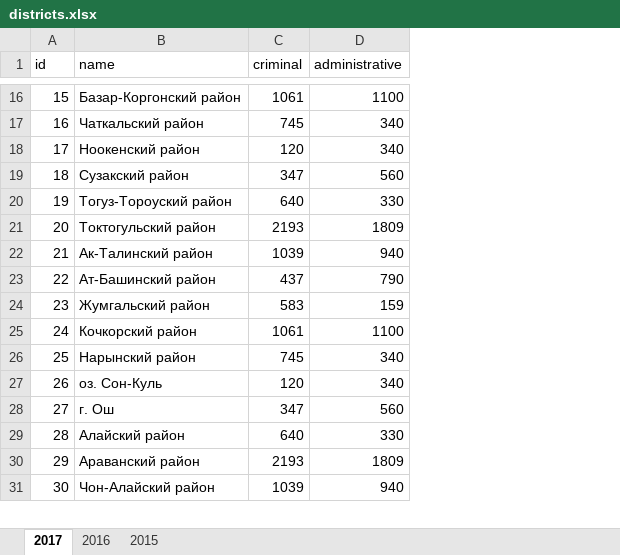
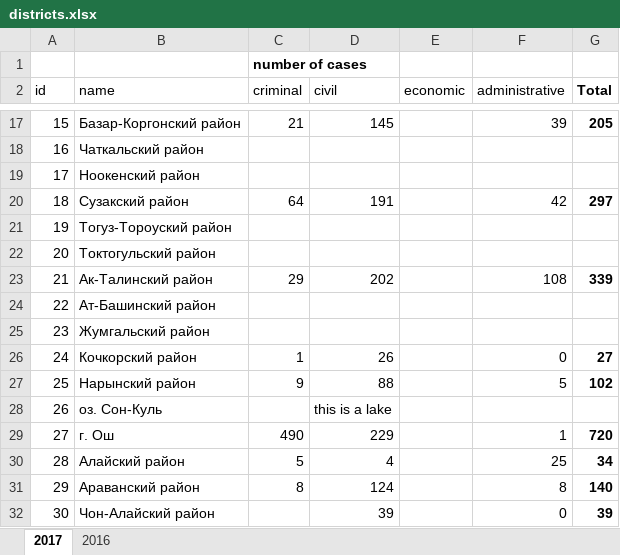
Before and after one commit to jasonaddie/Court-Map, an Excel workbook: data/districts.xlsx, sheet 2017, drawn as a sheet; only a part is shown, gaps mark what is left out; values as stored, in another font and other column widths than the file's, no borders; addresses are those after the commit; the diff covers the shown part only; the diff names each change by its address in the sheet, - before the commit and + after, or states it on an @@ line.

```diff
--- a/data/districts.xlsx (sheet 2017)
+++ b/data/districts.xlsx (sheet 2017)
-sheet tab: 2015
+column D (civil), rows 17-32: 145 |  |  | 191 |  |  | 202 |  |  | 26 | 88 | this is a lake | 229 | 4 | 124 | 39
+column E (economic), empty
+column G (Total), rows 17-32: 205 |  |  | 297 |  |  | 339 |  |  | 27 | 102 |  | 720 | 34 | 140 | 39
+row 1:  |  | number of cases
-C17 (criminal): 1061
+C17 (criminal): 21
-F17 (administrative): 1100
+F17 (administrative): 39
-C18 (criminal): 745
+C18 (criminal): (empty)
-F18:F19 (administrative): 340
+F18:F19 (administrative): (empty)
-C19 (criminal): 120
+C19 (criminal): (empty)
-C20 (criminal): 347
+C20 (criminal): 64
-F20 (administrative): 560
+F20 (administrative): 42
-C21 (criminal): 640
+C21 (criminal): (empty)
-F21 (administrative): 330
+F21 (administrative): (empty)
-C22 (criminal): 2193
+C22 (criminal): (empty)
-F22 (administrative): 1809
+F22 (administrative): (empty)
-C23 (criminal): 1039
+C23 (criminal): 29
-F23 (administrative): 940
+F23 (administrative): 108
-C24 (criminal): 437
+C24 (criminal): (empty)
-F24 (administrative): 790
+F24 (administrative): (empty)
-C25 (criminal): 583
+C25 (criminal): (empty)
-F25 (administrative): 159
+F25 (administrative): (empty)
-C26 (criminal): 1061
+C26 (criminal): 1
-F26 (administrative): 1100
+F26 (administrative): 0
-C27 (criminal): 745
+C27 (criminal): 9
-F27 (administrative): 340
+F27 (administrative): 5
-C28 (criminal): 120
+C28 (criminal): (empty)
-F28 (administrative): 340
+F28 (administrative): (empty)
-C29 (criminal): 347
+C29 (criminal): 490
-F29 (administrative): 560
+F29 (administrative): 1
-C30 (criminal): 640
+C30 (criminal): 5
-F30 (administrative): 330
+F30 (administrative): 25
-C31 (criminal): 2193
+C31 (criminal): 8
-F31 (administrative): 1809
+F31 (administrative): 8
-C32 (criminal): 1039
+C32 (criminal): (empty)
-F32 (administrative): 940
+F32 (administrative): 0
```
Also changed, not shown: 56 edited cells elsewhere in this sheet, sheet 2016, data/country.xlsx, data/regions.xlsx, 5 other files.
